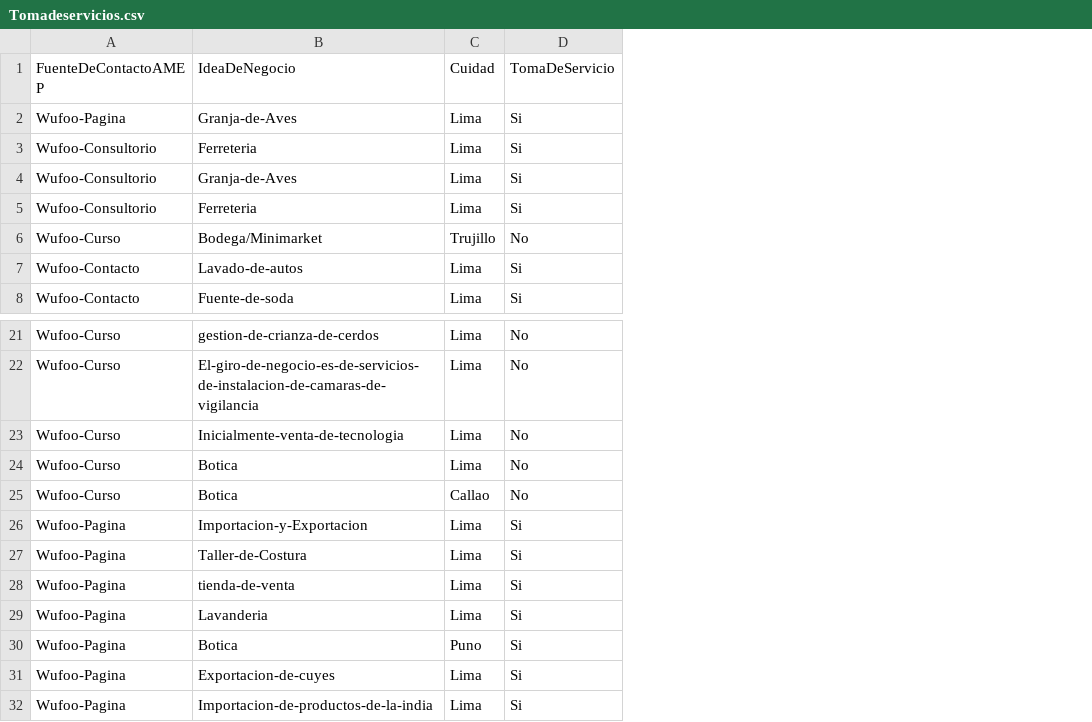
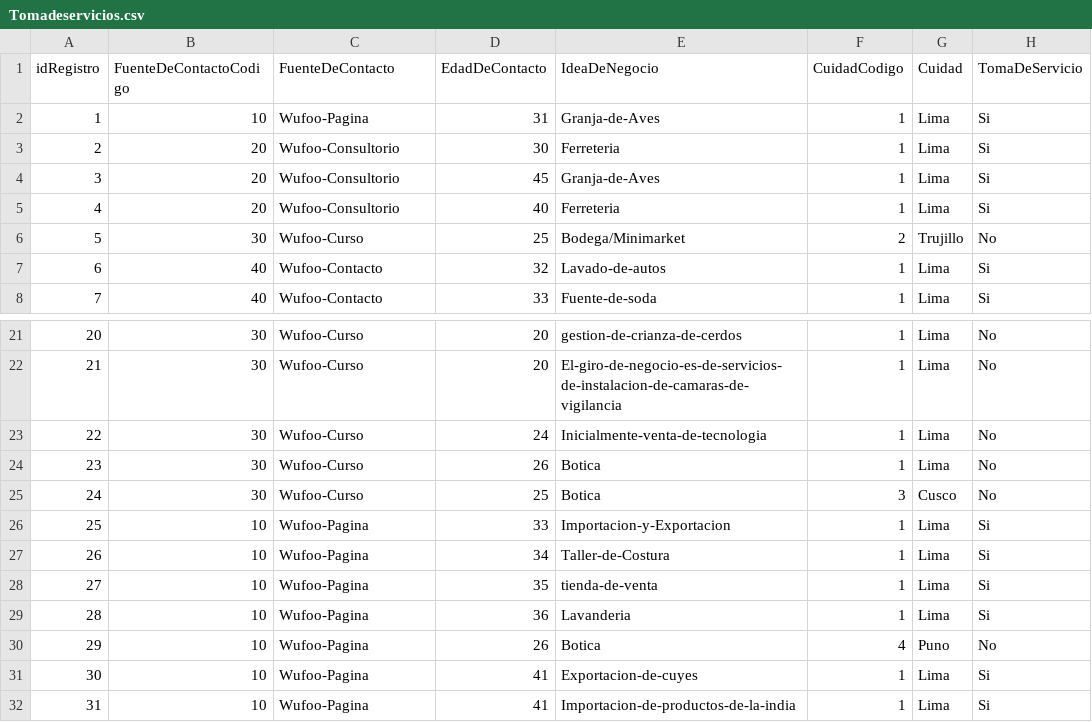
Before and after one commit to frankconti/ucontinental, a CSV file: Tomadeservicios.csv, drawn as a sheet; only a part is shown, gaps mark what is left out; addresses are those after the commit; the diff names each change by its address in the sheet, - before the commit and + after, or states it on an @@ line.

Commit message:
Nueva data v2

```diff
--- a/Tomadeservicios.csv
+++ b/Tomadeservicios.csv
+column A (idRegistro), rows 2-8: 1 | 2 | 3 | 4 | 5 | 6 | 7; rows 21-32: 20 | 21 | 22 | 23 | 24 | 25 | 26 | 27 | 28 | 29 | 30 | 31
+column B (FuenteDeContactoCodigo), rows 2-8: 10 | 20 | 20 | 20 | 30 | 40 | 40; rows 21-32: 30 | 30 | 30 | 30 | 30 | 10 | 10 | 10 | 10 | 10 | 10 | 10
+column D (EdadDeContacto), rows 2-8: 31 | 30 | 45 | 40 | 25 | 32 | 33; rows 21-32: 20 | 20 | 24 | 26 | 25 | 33 | 34 | 35 | 36 | 26 | 41 | 41
+column F (CuidadCodigo), rows 2-8: 1 | 1 | 1 | 1 | 2 | 1 | 1; rows 21-32: 1 | 1 | 1 | 1 | 3 | 1 | 1 | 1 | 1 | 4 | 1 | 1
-C1: FuenteDeContactoAMEP
+C1: FuenteDeContacto
-G25 (Cuidad): Callao
+G25 (Cuidad): Cusco
-H30 (TomaDeServicio): Si
+H30 (TomaDeServicio): No
```
